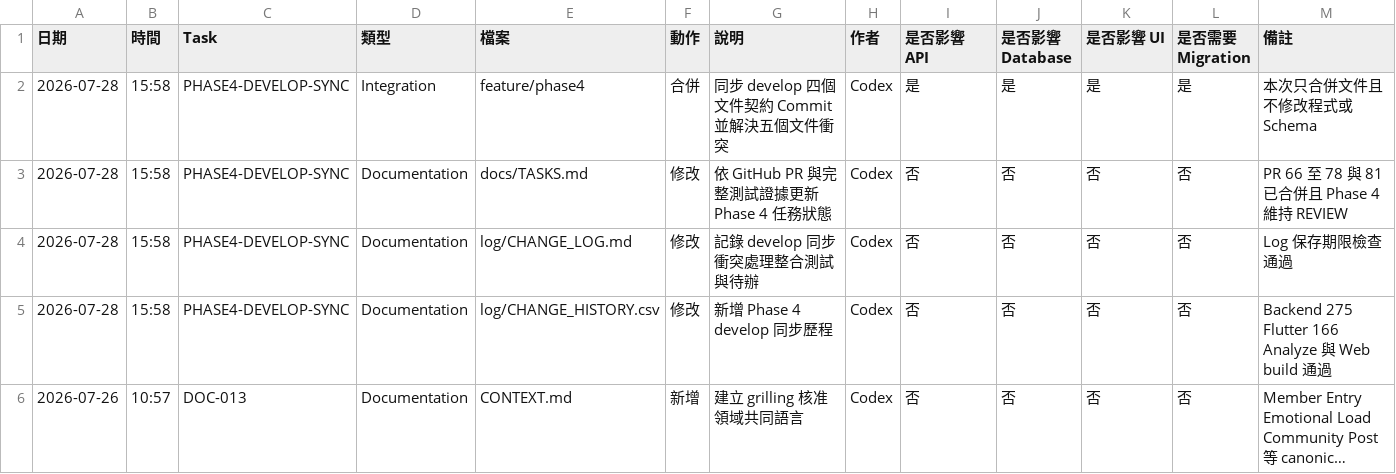
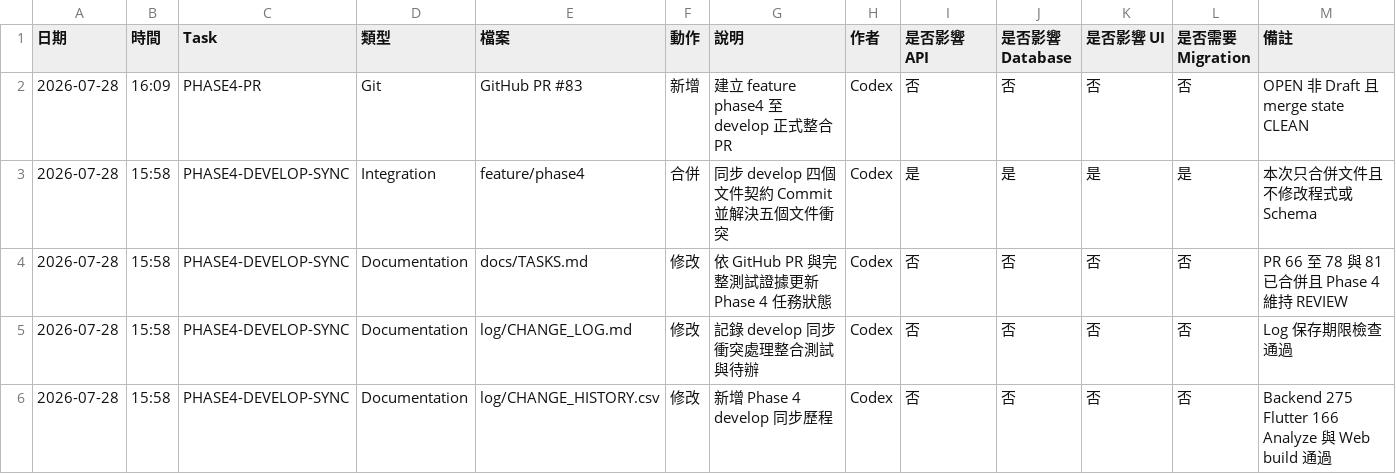
Before and after one commit to LinWeiChun/monsters, a CSV file: log/CHANGE_HISTORY.csv, drawn as a sheet; only a part is shown; the shorter side is filled out with more unchanged rows; long unchanged cells end in ….

Commit message:
docs(phase4): record integration pull request

```diff
--- a/log/CHANGE_HISTORY.csv
+++ b/log/CHANGE_HISTORY.csv
@@ -1,2 +1,3 @@
 日期,時間,Task,類型,檔案,動作,說明,作者,是否影響 API,是否影響 Database,是否影響 UI,是否需要 Migration,備註
+2026-07-28,16:09,PHASE4-PR,Git,GitHub PR #83,新增,建立 feature phase4 至 develop 正式整合 PR,Codex,否,否,否,否,OPEN 非 Draft 且 merge state CLEAN
 2026-07-28,15:58,PHASE4-DEVELOP-SYNC,Integration,feature/phase4,合併,同步 develop 四個文件契約 Commit 並解決五個文件衝突,Codex,是,是,是,是,本次只合併文件且不修改程式或 Schema
```
Also changed, not shown: 2 other files.
